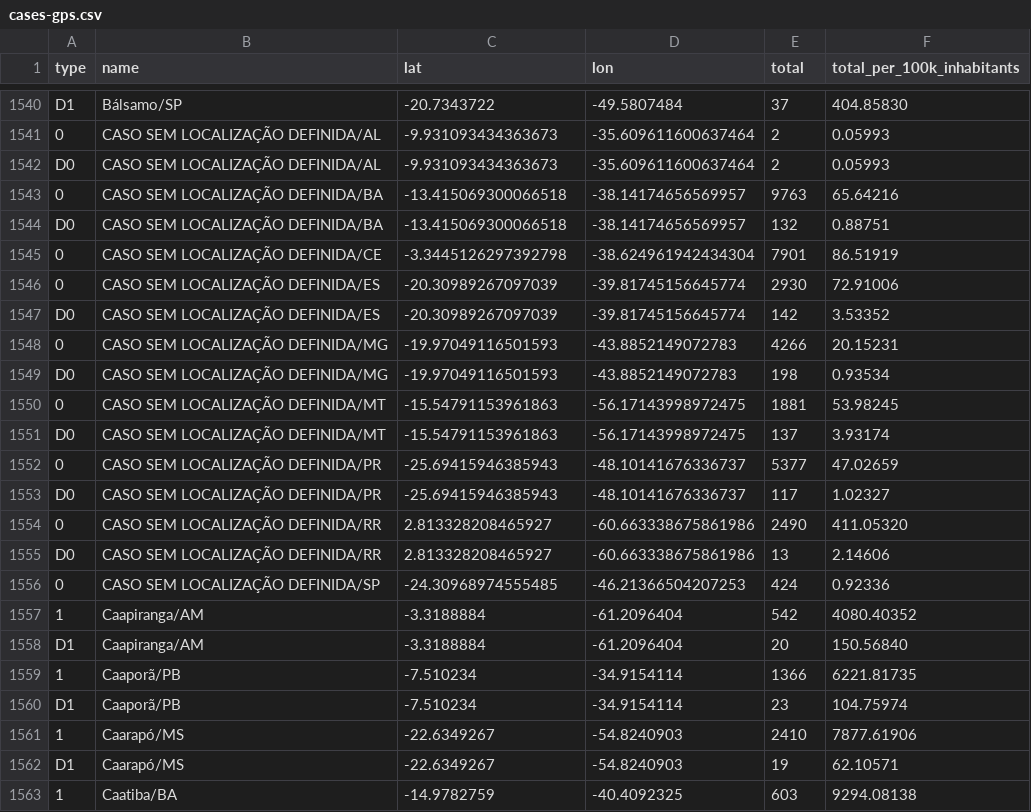
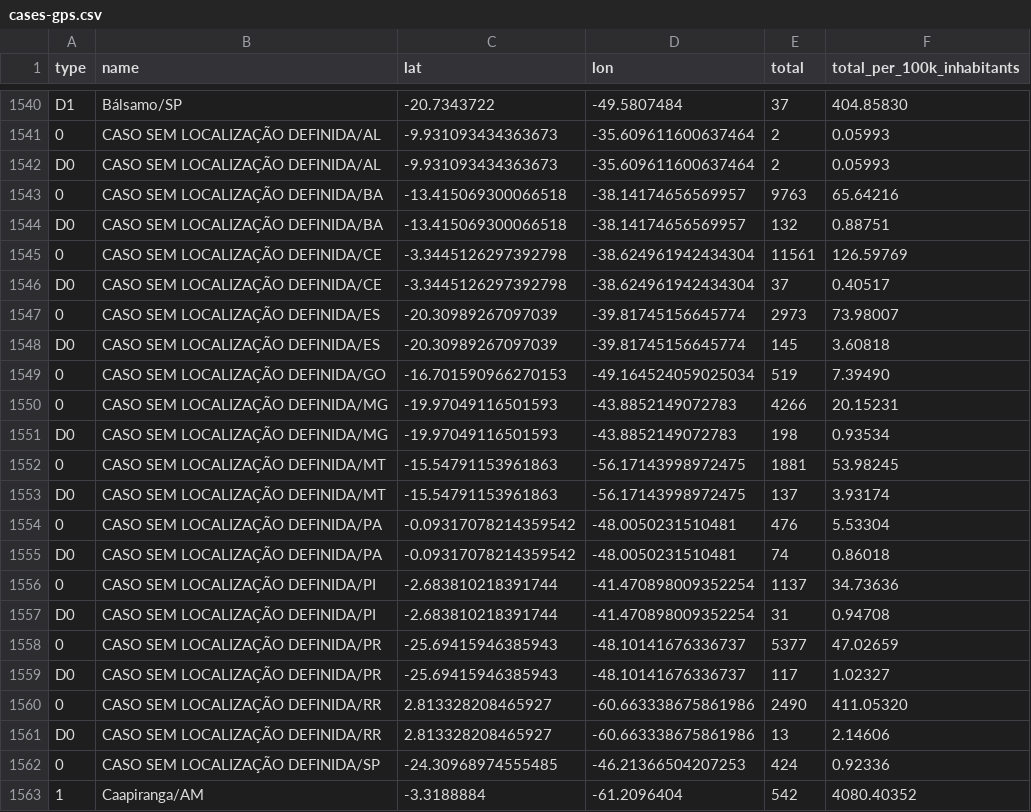
Before and after one commit to wcota/covid19br, a CSV file: cases-gps.csv, drawn as a sheet; only a part is shown, gaps mark what is left out; the shorter side is filled out with more unchanged rows.

```diff
--- a/cases-gps.csv
+++ b/cases-gps.csv
@@ -1544,5 +1544,7 @@ D0,CASO SEM LOCALIZAÇÃO DEFINIDA/AL,-9.931093434363673,-35.609611600637464,2,0
 D0,CASO SEM LOCALIZAÇÃO DEFINIDA/BA,-13.415069300066518,-38.14174656569957,132,0.88751
-0,CASO SEM LOCALIZAÇÃO DEFINIDA/CE,-3.3445126297392798,-38.624961942434304,7901,86.51919
-0,CASO SEM LOCALIZAÇÃO DEFINIDA/ES,-20.30989267097039,-39.81745156645774,2930,72.91006
-D0,CASO SEM LOCALIZAÇÃO DEFINIDA/ES,-20.30989267097039,-39.81745156645774,142,3.53352
+0,CASO SEM LOCALIZAÇÃO DEFINIDA/CE,-3.3445126297392798,-38.624961942434304,11561,126.59769
+D0,CASO SEM LOCALIZAÇÃO DEFINIDA/CE,-3.3445126297392798,-38.624961942434304,37,0.40517
+0,CASO SEM LOCALIZAÇÃO DEFINIDA/ES,-20.30989267097039,-39.81745156645774,2973,73.98007
+D0,CASO SEM LOCALIZAÇÃO DEFINIDA/ES,-20.30989267097039,-39.81745156645774,145,3.60818
+0,CASO SEM LOCALIZAÇÃO DEFINIDA/GO,-16.701590966270153,-49.164524059025034,519,7.39490
 0,CASO SEM LOCALIZAÇÃO DEFINIDA/MG,-19.97049116501593,-43.8852149072783,4266,20.15231
@@ -1551,2 +1553,6 @@ D0,CASO SEM LOCALIZAÇÃO DEFINIDA/MG,-19.97049116501593,-43.8852149072783,198,0
 D0,CASO SEM LOCALIZAÇÃO DEFINIDA/MT,-15.54791153961863,-56.17143998972475,137,3.93174
+0,CASO SEM LOCALIZAÇÃO DEFINIDA/PA,-0.09317078214359542,-48.0050231510481,476,5.53304
+D0,CASO SEM LOCALIZAÇÃO DEFINIDA/PA,-0.09317078214359542,-48.0050231510481,74,0.86018
+0,CASO SEM LOCALIZAÇÃO DEFINIDA/PI,-2.683810218391744,-41.470898009352254,1137,34.73636
+D0,CASO SEM LOCALIZAÇÃO DEFINIDA/PI,-2.683810218391744,-41.470898009352254,31,0.94708
 0,CASO SEM LOCALIZAÇÃO DEFINIDA/PR,-25.69415946385943,-48.10141676336737,5377,47.02659
```
Also changed, not shown: cases-brazil-cities.csv, cases-brazil-total.csv, 3 other files.
